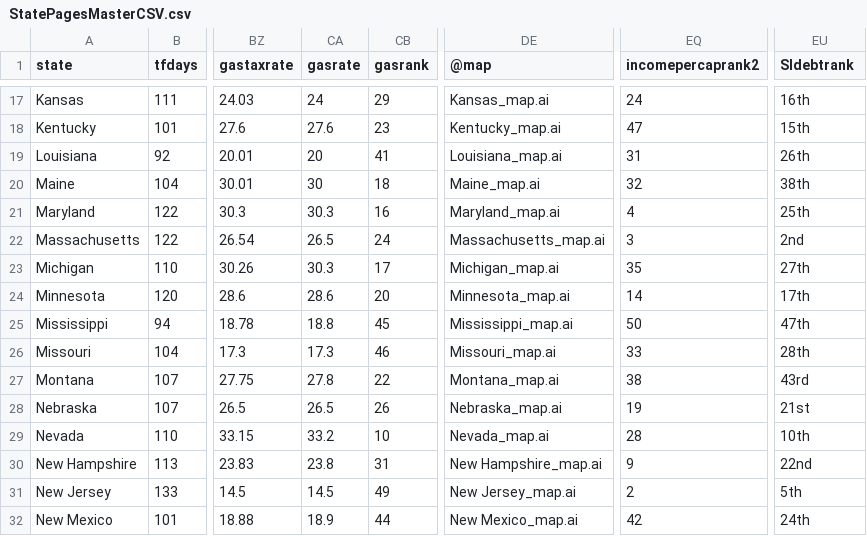
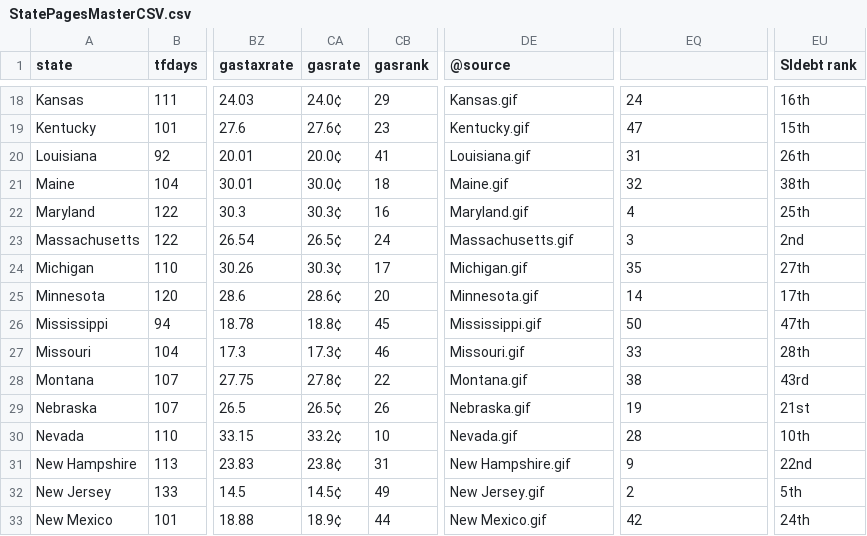
Before and after one commit to TaxFoundation/state-pages, a CSV file: StatePagesMasterCSV.csv, drawn as a sheet; only a part is shown, gaps mark what is left out; addresses are those after the commit; the diff covers the shown part only; the diff names each change by its address in the sheet, - before the commit and + after, or states it on an @@ line.

```diff
--- a/StatePagesMasterCSV.csv
+++ b/StatePagesMasterCSV.csv
-DE1: @map
+DE1: @source
-EQ1: incomepercaprank2
+EQ1: (empty)
-EU1: Sldebtrank
+EU1: Sldebt rank
-CA18 (gasrate): 24
+CA18 (gasrate): 24.0¢
-DE18 (@source): Kansas_map.ai
+DE18 (@source): Kansas.gif
-CA19 (gasrate): 27.6
+CA19 (gasrate): 27.6¢
-DE19 (@source): Kentucky_map.ai
+DE19 (@source): Kentucky.gif
-CA20 (gasrate): 20
+CA20 (gasrate): 20.0¢
-DE20 (@source): Louisiana_map.ai
+DE20 (@source): Louisiana.gif
-CA21 (gasrate): 30
+CA21 (gasrate): 30.0¢
-DE21 (@source): Maine_map.ai
+DE21 (@source): Maine.gif
-CA22 (gasrate): 30.3
+CA22 (gasrate): 30.3¢
-DE22 (@source): Maryland_map.ai
+DE22 (@source): Maryland.gif
-CA23 (gasrate): 26.5
+CA23 (gasrate): 26.5¢
-DE23 (@source): Massachusetts_map.ai
+DE23 (@source): Massachusetts.gif
-CA24 (gasrate): 30.3
+CA24 (gasrate): 30.3¢
-DE24 (@source): Michigan_map.ai
+DE24 (@source): Michigan.gif
-CA25 (gasrate): 28.6
+CA25 (gasrate): 28.6¢
-DE25 (@source): Minnesota_map.ai
+DE25 (@source): Minnesota.gif
-CA26 (gasrate): 18.8
+CA26 (gasrate): 18.8¢
-DE26 (@source): Mississippi_map.ai
+DE26 (@source): Mississippi.gif
-CA27 (gasrate): 17.3
+CA27 (gasrate): 17.3¢
-DE27 (@source): Missouri_map.ai
+DE27 (@source): Missouri.gif
-CA28 (gasrate): 27.8
+CA28 (gasrate): 27.8¢
-DE28 (@source): Montana_map.ai
+DE28 (@source): Montana.gif
-CA29 (gasrate): 26.5
+CA29 (gasrate): 26.5¢
-DE29 (@source): Nebraska_map.ai
+DE29 (@source): Nebraska.gif
-CA30 (gasrate): 33.2
+CA30 (gasrate): 33.2¢
-DE30 (@source): Nevada_map.ai
+DE30 (@source): Nevada.gif
-CA31 (gasrate): 23.8
+CA31 (gasrate): 23.8¢
-DE31 (@source): New Hampshire_map.ai
+DE31 (@source): New Hampshire.gif
-CA32 (gasrate): 14.5
+CA32 (gasrate): 14.5¢
-DE32 (@source): New Jersey_map.ai
+DE32 (@source): New Jersey.gif
-CA33 (gasrate): 18.9
+CA33 (gasrate): 18.9¢
-DE33 (@source): New Mexico_map.ai
+DE33 (@source): New Mexico.gif
```
Also changed, not shown: 1 added row and 70 edited cells elsewhere in this file.
